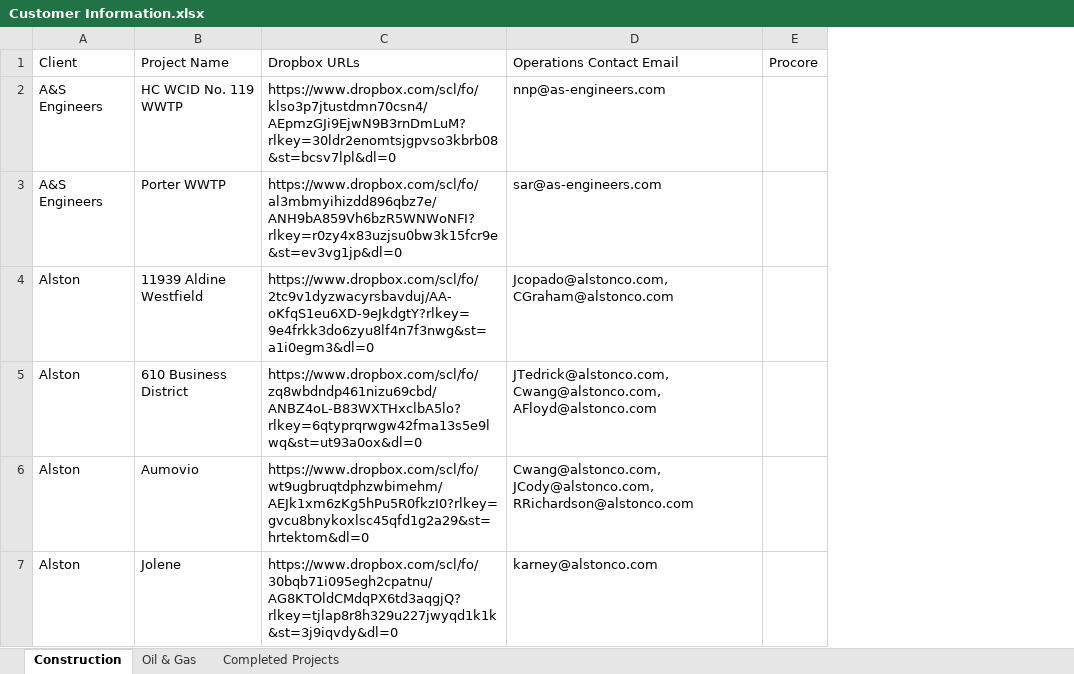
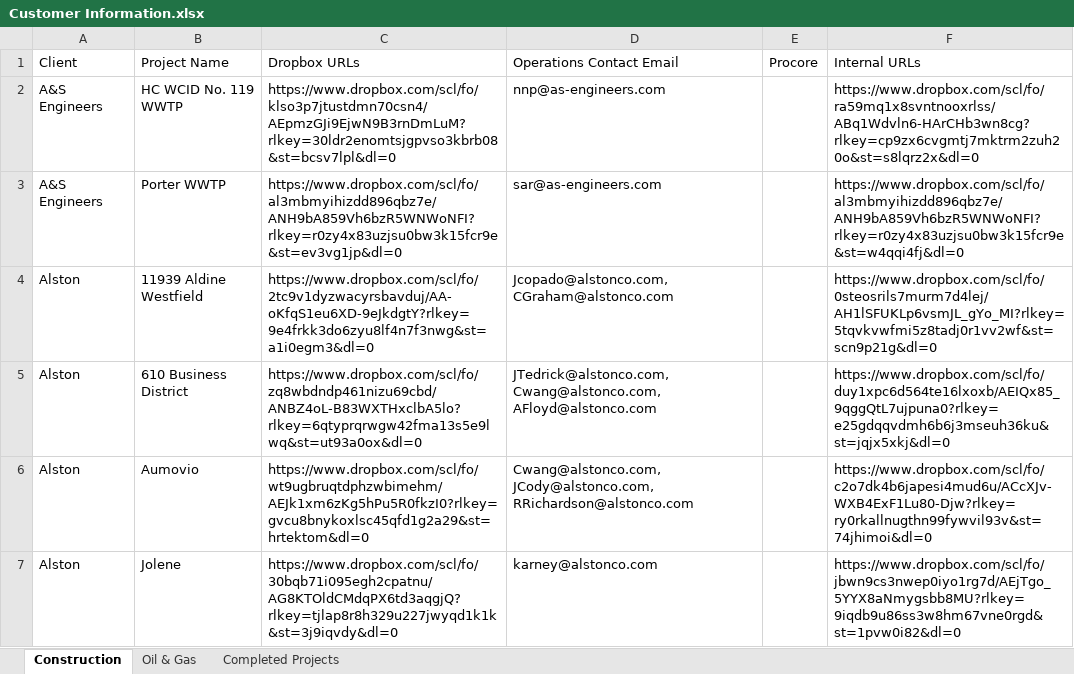
Before and after one commit to ArchAerialData/Customer-Delivery-Email-Builder, an Excel workbook: Reference Data/XLSX Workbooks/Customer Information.xlsx, sheet Construction, drawn as a sheet; only a part is shown; values as stored, in another font and other column widths than the file's, no borders; the diff covers the shown part only; the diff names each change by its address in the sheet, - before the commit and + after, or states it on an @@ line.

```diff
--- a/Reference Data/XLSX Workbooks/Customer Information.xlsx (sheet Construction)
+++ b/Reference Data/XLSX Workbooks/Customer Information.xlsx (sheet Construction)
+column F (Internal URLs), rows 2-7: https://www.dropbox.com/scl/fo/ra59mq1x8svntnooxrlss/ABq1Wdvln6-HArCHb3wn8cg?rlkey=cp9zx6cvgmtj7mktrm2zuh20o&st=s8lqrz2x&dl=0 | https://www.dropbox.com/scl/fo/al3mbmyihizdd896qbz7e/ANH9bA859Vh6bzR5WNWoNFI?rlkey=r0zy4x83uzjsu0bw3k15fcr9e&st=w4qqi4fj&dl=0 | https://www.dropbox.com/scl/fo/0steosrils7murm7d4lej/AH1lSFUKLp6vsmJL_gYo_MI?rlkey=5tqvkvwfmi5z8tadj0r1vv2wf&st=scn9p21g&dl=0 | https://www.dropbox.com/scl/fo/duy1xpc6d564te16lxoxb/AEIQx85_9qggQtL7ujpuna0?rlkey=e25gdqqvdmh6b6j3mseuh36ku&st=jqjx5xkj&dl=0 | https://www.dropbox.com/scl/fo/c2o7dk4b6japesi4mud6u/ACcXJv-WXB4ExF1Lu80-Djw?rlkey=ry0rkallnugthn99fywvil93v&st=74jhimoi&dl=0 | https://www.dropbox.com/scl/fo/jbwn9cs3nwep0iyo1rg7d/AEjTgo_5YYX8aNmygsbb8MU?rlkey=9iqdb9u86ss3w8hm67vne0rgd&st=1pvw0i82&dl=0
```
Also changed, not shown: 2 added rows, 4 removed rows and 6 edited cells elsewhere in this sheet, sheet Completed Projects, sheet Oil & Gas, 2 other files.
